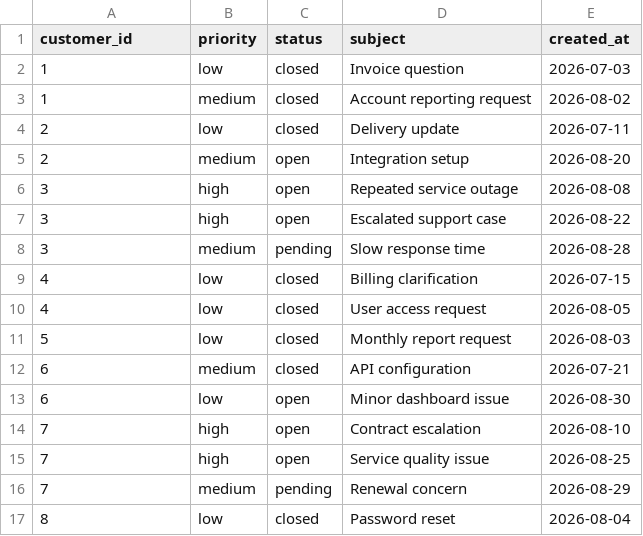
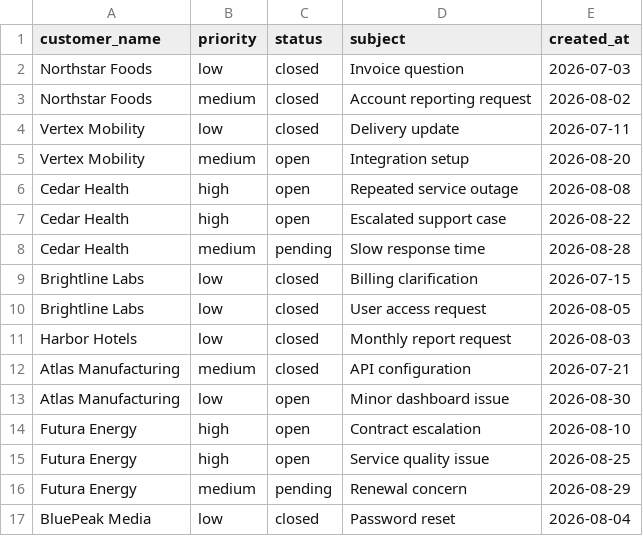
Before and after one commit to ranjiths112007/Business-Signal-enterprise-ai, a CSV file: data/sample/support_tickets.csv, drawn as a sheet.

Commit message:
Make demo support CSV human-readable with customer names

```diff
--- a/data/sample/support_tickets.csv
+++ b/data/sample/support_tickets.csv
@@ -1,17 +1,17 @@
-customer_id,priority,status,subject,created_at
-1,low,closed,Invoice question,2026-07-03
-1,medium,closed,Account reporting request,2026-08-02
-2,low,closed,Delivery update,2026-07-11
-2,medium,open,Integration setup,2026-08-20
-3,high,open,Repeated service outage,2026-08-08
-3,high,open,Escalated support case,2026-08-22
-3,medium,pending,Slow response time,2026-08-28
-4,low,closed,Billing clarification,2026-07-15
-4,low,closed,User access request,2026-08-05
-5,low,closed,Monthly report request,2026-08-03
-6,medium,closed,API configuration,2026-07-21
-6,low,open,Minor dashboard issue,2026-08-30
-7,high,open,Contract escalation,2026-08-10
-7,high,open,Service quality issue,2026-08-25
-7,medium,pending,Renewal concern,2026-08-29
-8,low,closed,Password reset,2026-08-04
+customer_name,priority,status,subject,created_at
+Northstar Foods,low,closed,Invoice question,2026-07-03
+Northstar Foods,medium,closed,Account reporting request,2026-08-02
+Vertex Mobility,low,closed,Delivery update,2026-07-11
+Vertex Mobility,medium,open,Integration setup,2026-08-20
+Cedar Health,high,open,Repeated service outage,2026-08-08
+Cedar Health,high,open,Escalated support case,2026-08-22
+Cedar Health,medium,pending,Slow response time,2026-08-28
+Brightline Labs,low,closed,Billing clarification,2026-07-15
+Brightline Labs,low,closed,User access request,2026-08-05
+Harbor Hotels,low,closed,Monthly report request,2026-08-03
+Atlas Manufacturing,medium,closed,API configuration,2026-07-21
+Atlas Manufacturing,low,open,Minor dashboard issue,2026-08-30
+Futura Energy,high,open,Contract escalation,2026-08-10
+Futura Energy,high,open,Service quality issue,2026-08-25
+Futura Energy,medium,pending,Renewal concern,2026-08-29
+BluePeak Media,low,closed,Password reset,2026-08-04
```
